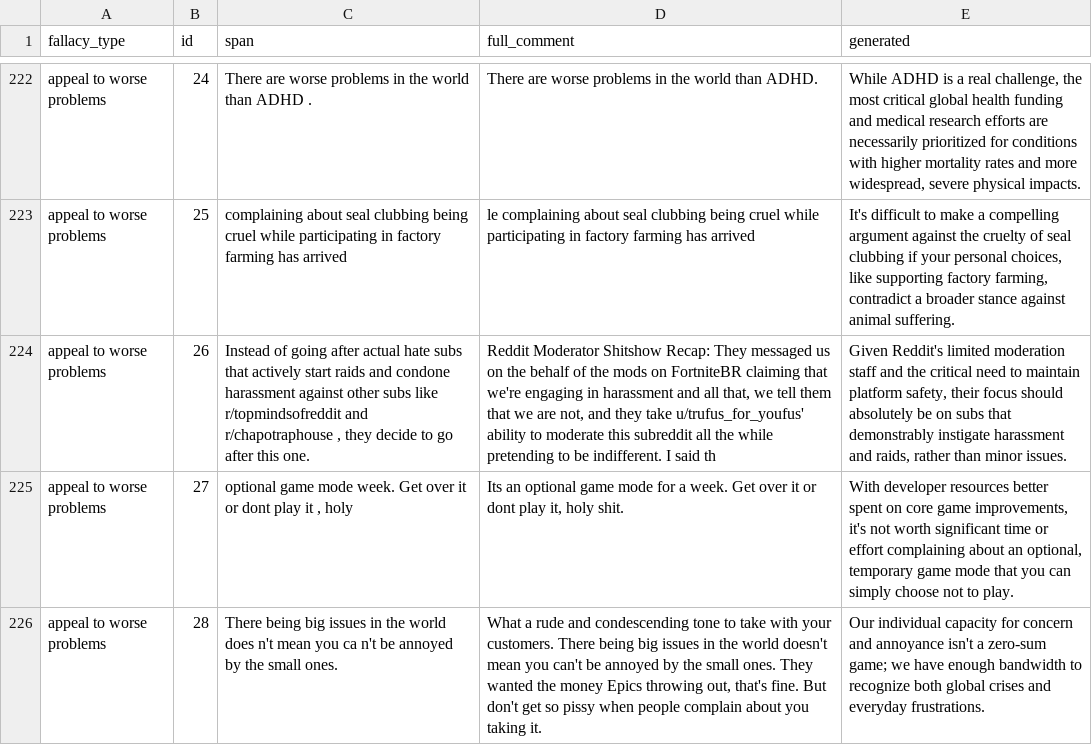
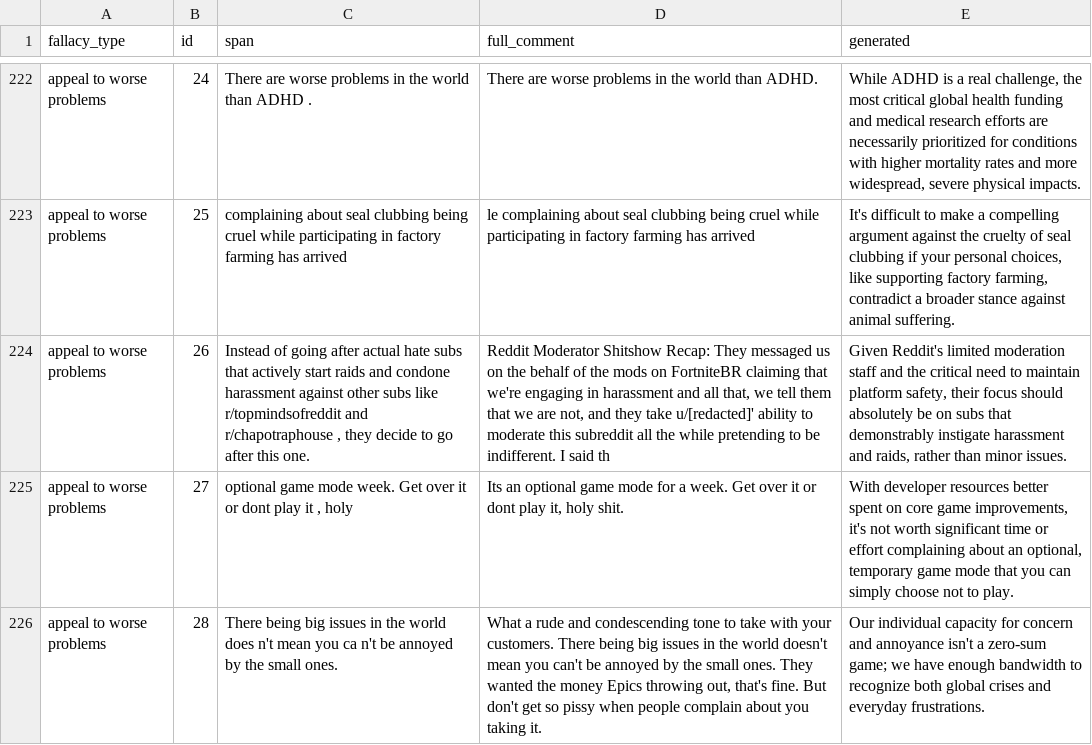
Before and after one commit to fine2006/the-concealment-hypothesis, a CSV file: reddit_task5_final.csv, drawn as a sheet; only a part is shown, gaps mark what is left out; the diff names each change by its address in the sheet, - before the commit and + after, or states it on an @@ line.

Commit message:
Redact Reddit username from released source comment

```diff
--- a/reddit_task5_final.csv
+++ b/reddit_task5_final.csv
-D224 (full_comment): …they take u/trufus_for_youfus' ability to…
+D224 (full_comment): …they take u/[redacted]' ability to…
```
